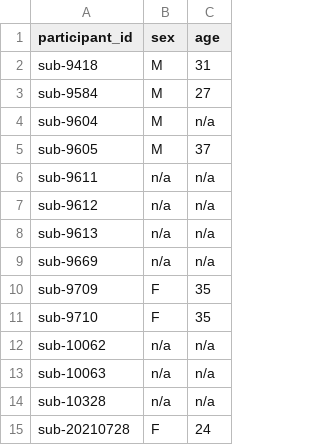
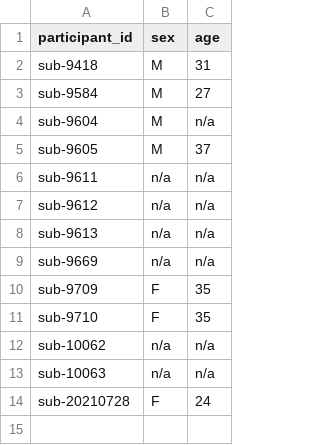
Before and after one commit to sct-pipeline/gm-challenge-data, a TSV file: participants.tsv, drawn as a sheet.

```diff
--- a/participants.tsv
+++ b/participants.tsv
@@ -13,3 +13,2 @@ sub-10062	n/a	n/a
 sub-10063	n/a	n/a
-sub-10328	n/a	n/a
 sub-20210728	F	24
```
Also changed, not shown: 8 other files.
